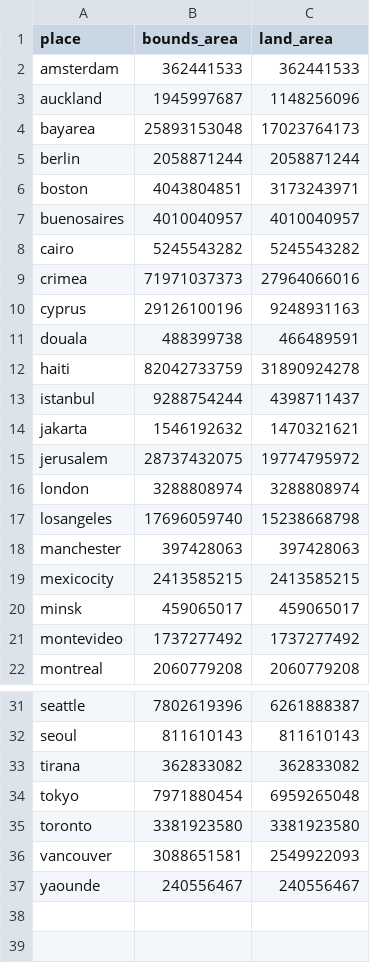
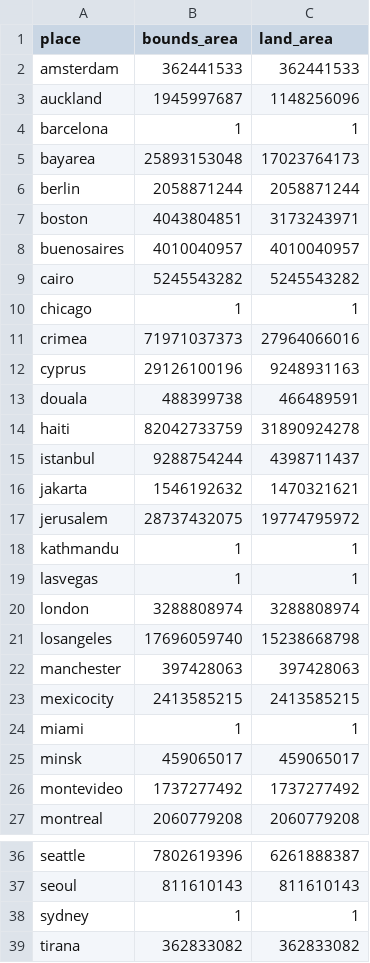
Before and after one commit to almccon/mapgardening, a CSV file: userstats/places_area.csv, drawn as a sheet; only a part is shown, gaps mark what is left out; the shorter side is filled out with more unchanged rows; the diff names each change by its address in the sheet, - before the commit and + after, or states it on an @@ line.

```diff
--- a/userstats/places_area.csv
+++ b/userstats/places_area.csv
+row 4: barcelona | 1 | 1
+row 10: chicago | 1 | 1
+row 18: kathmandu | 1 | 1
+row 19: lasvegas | 1 | 1
+row 24: miami | 1 | 1
+row 38: sydney | 1 | 1
```
Also changed, not shown: userstats/places_metadata.csv, userstats/places_population.csv.
